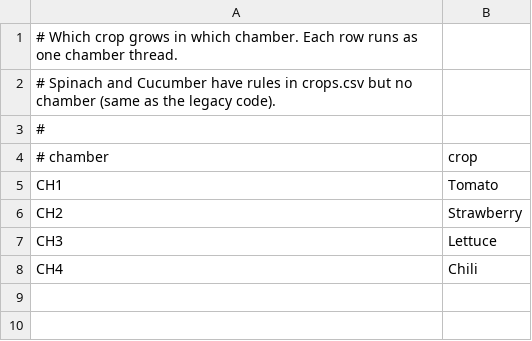
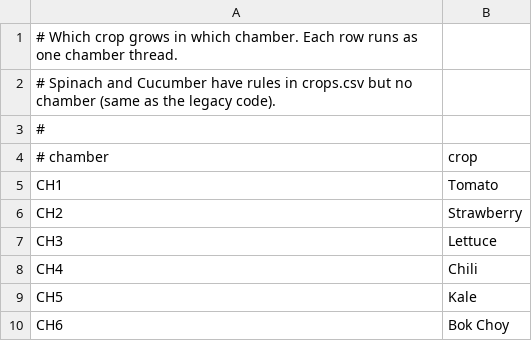
Before and after one commit to ansonpoh/SE301_Project, a CSV file: src/main/resources/chambers.csv, drawn as a sheet.

Commit message:
Phase 4: add Kale and Bok Choy (CH5, CH6) via crops.csv only
- 8 rule rows + 2 chamber rows, no Java changes
- Invariant checker reads costs/chambers from the CSVs
- Seed-42 output still identical to legacy; 300/300 clean runs with 6 chambers

```diff
--- a/src/main/resources/chambers.csv
+++ b/src/main/resources/chambers.csv
@@ -8 +8,3 @@ CH3, Lettuce
 CH4, Chili
+CH5, Kale
+CH6, Bok Choy
```
Also changed, not shown: src/main/resources/crops.csv, 5 other files.
